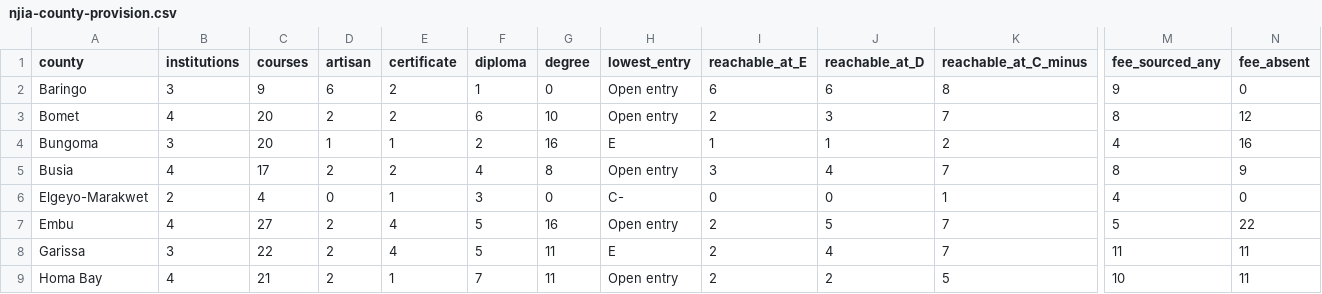
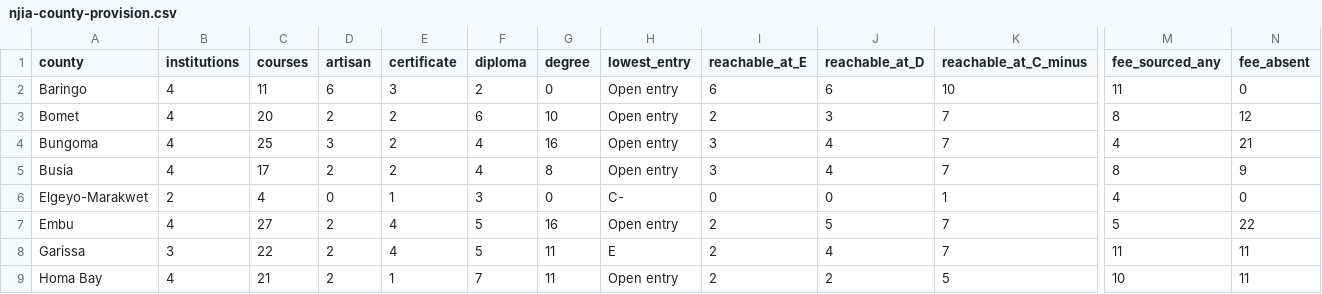
Before and after one commit to PapaDanico/Njia, a CSV file: analysis/njia-county-provision.csv, drawn as a sheet; only a part is shown, gaps mark what is left out; the diff names each change by its address in the sheet, - before the commit and + after, or states it on an @@ line.

```diff
--- a/analysis/njia-county-provision.csv
+++ b/analysis/njia-county-provision.csv
-B2 (institutions): 3
+B2 (institutions): 4
-C2 (courses): 9
+C2 (courses): 11
-E2 (certificate): 2
+E2 (certificate): 3
-F2 (diploma): 1
+F2 (diploma): 2
-K2 (reachable_at_C_minus): 8
+K2 (reachable_at_C_minus): 10
-M2 (fee_sourced_any): 9
+M2 (fee_sourced_any): 11
-B4 (institutions): 3
+B4 (institutions): 4
-C4 (courses): 20
+C4 (courses): 25
-D4 (artisan): 1
+D4 (artisan): 3
-E4 (certificate): 1
+E4 (certificate): 2
-F4 (diploma): 2
+F4 (diploma): 4
-H4 (lowest_entry): E
+H4 (lowest_entry): Open entry
-I4 (reachable_at_E): 1
+I4 (reachable_at_E): 3
-J4 (reachable_at_D): 1
+J4 (reachable_at_D): 4
-K4 (reachable_at_C_minus): 2
+K4 (reachable_at_C_minus): 7
-N4 (fee_absent): 16
+N4 (fee_absent): 21
```
Also changed, not shown: 21 other files.
